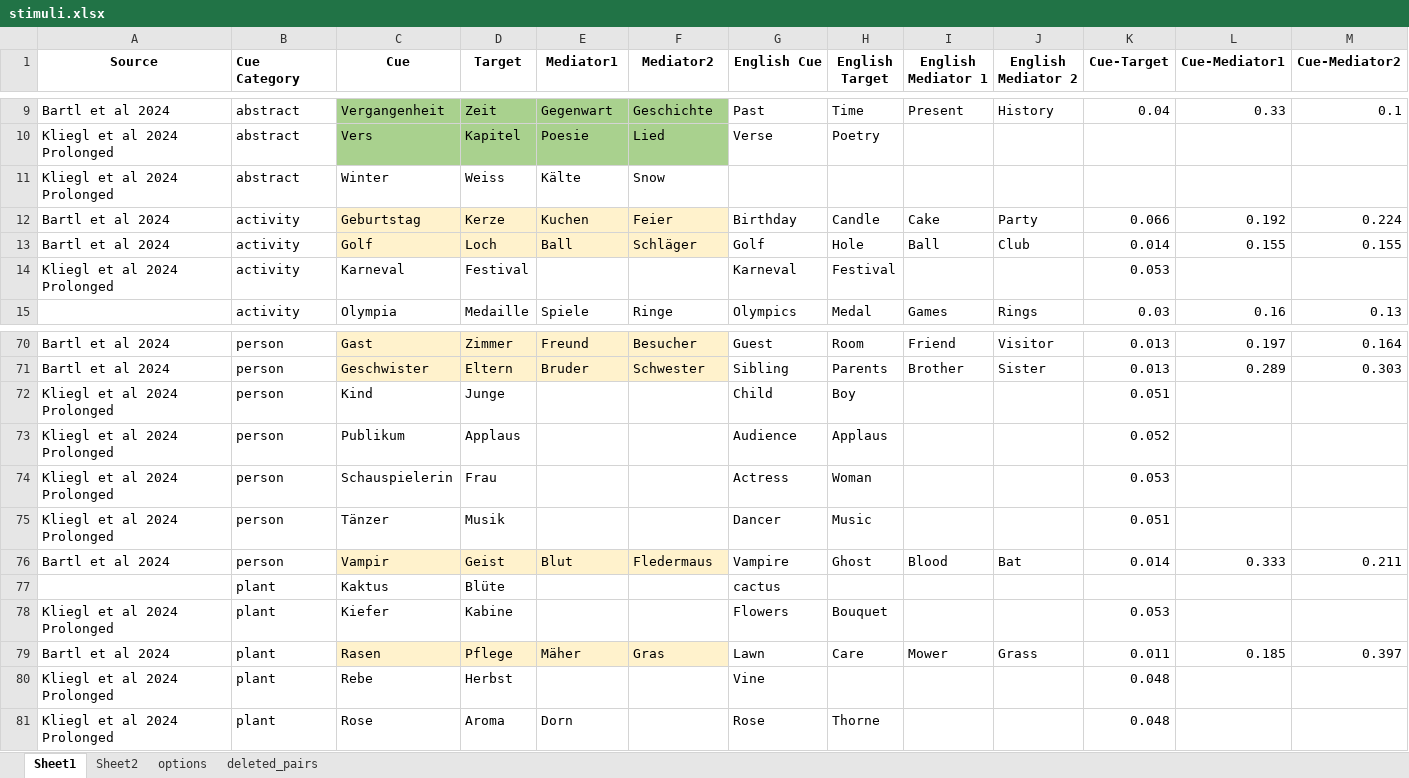
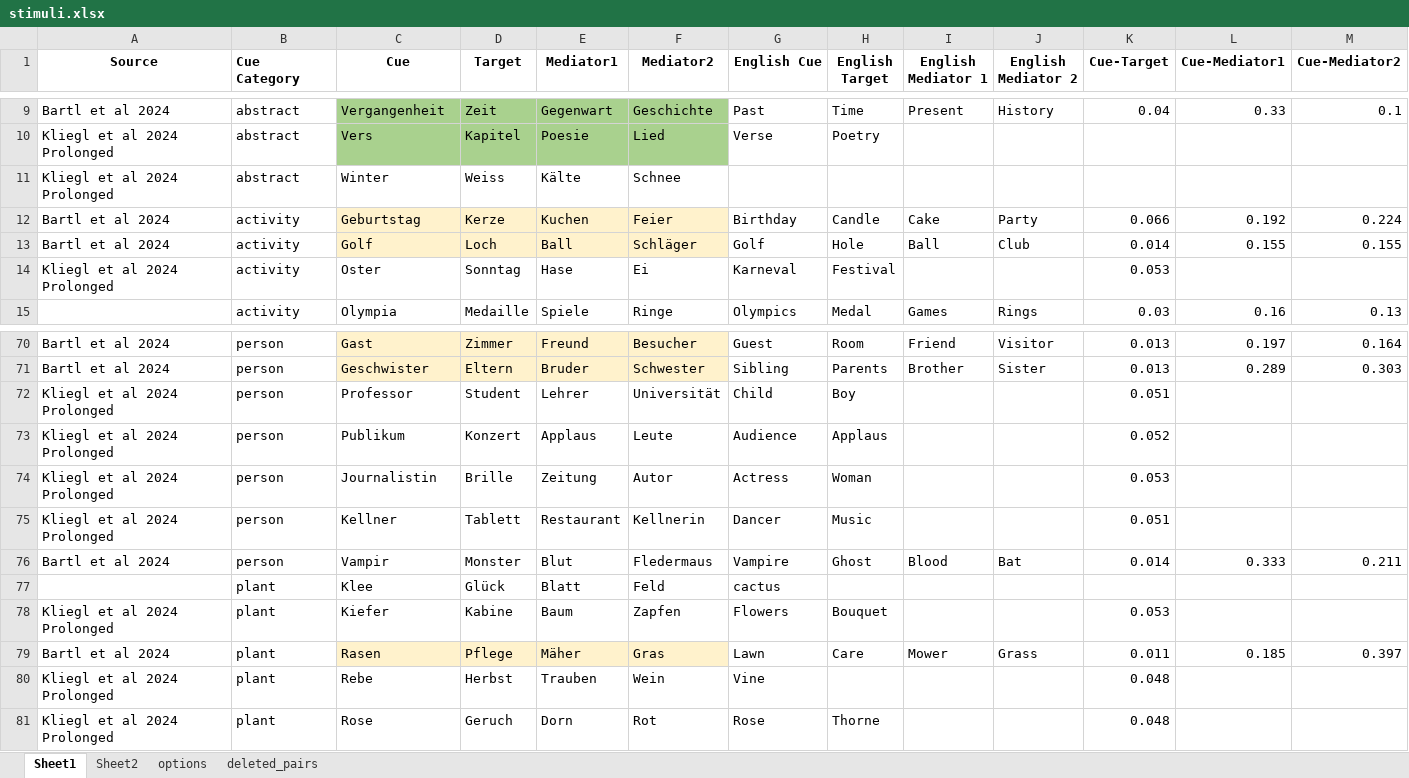
Before and after one commit to zs-nemecz/Guess_fMRI, an Excel workbook: stimuli.xlsx, sheet Sheet1, drawn as a sheet; only a part is shown, gaps mark what is left out; values as stored, in another font and other column widths than the file's, no borders; conditional formats not drawn; removed rows and columns are numbered as before the commit, all else as after; the diff covers the shown part only; the diff names each change by its address in the sheet, - before the commit and + after, or states it on an @@ line.

```diff
--- a/stimuli.xlsx (sheet Sheet1)
+++ b/stimuli.xlsx (sheet Sheet1)
-F11 (Mediator2): Snow
+F11 (Mediator2): Schnee
-C14 (Cue): Karneval
+C14 (Cue): Oster
-D14 (Target): Festival
+D14 (Target): Sonntag
-E14 (Mediator1): (empty)
+E14 (Mediator1): Hase
-F14 (Mediator2): (empty)
+F14 (Mediator2): Ei
-C72 (Cue): Kind
+C72 (Cue): Professor
-D72 (Target): Junge
+D72 (Target): Student
-E72 (Mediator1): (empty)
+E72 (Mediator1): Lehrer
-F72 (Mediator2): (empty)
+F72 (Mediator2): Universität
-D73 (Target): Applaus
+D73 (Target): Konzert
-E73 (Mediator1): (empty)
+E73 (Mediator1): Applaus
-F73 (Mediator2): (empty)
+F73 (Mediator2): Leute
-C74 (Cue): Schauspielerin
+C74 (Cue): Journalistin
-D74 (Target): Frau
+D74 (Target): Brille
-E74 (Mediator1): (empty)
+E74 (Mediator1): Zeitung
-F74 (Mediator2): (empty)
+F74 (Mediator2): Autor
-C75 (Cue): Tänzer
+C75 (Cue): Kellner
-D75 (Target): Musik
+D75 (Target): Tablett
-E75 (Mediator1): (empty)
+E75 (Mediator1): Restaurant
-F75 (Mediator2): (empty)
+F75 (Mediator2): Kellnerin
-C76:F76 fill: #FFF2CC
+C76:F76 fill: none
-D76 (Target): Geist
+D76 (Target): Monster
-row 77:  | plant | Kaktus | Blüte |  |  | cactus
+row 77:  | plant | Klee | Glück | Blatt | Feld | cactus
-E78 (Mediator1): (empty)
+E78 (Mediator1): Baum
-F78 (Mediator2): (empty)
+F78 (Mediator2): Zapfen
-E80 (Mediator1): (empty)
+E80 (Mediator1): Trauben
-F80 (Mediator2): (empty)
+F80 (Mediator2): Wein
-D81 (Target): Aroma
+D81 (Target): Geruch
-F81 (Mediator2): (empty)
+F81 (Mediator2): Rot
```
Also changed, not shown: 3 added rows, 3 removed rows, 42 edited cells and cell formats elsewhere in this sheet, cue_target_pairs.xlsx, sm_words.xlsx, 4 other files.
